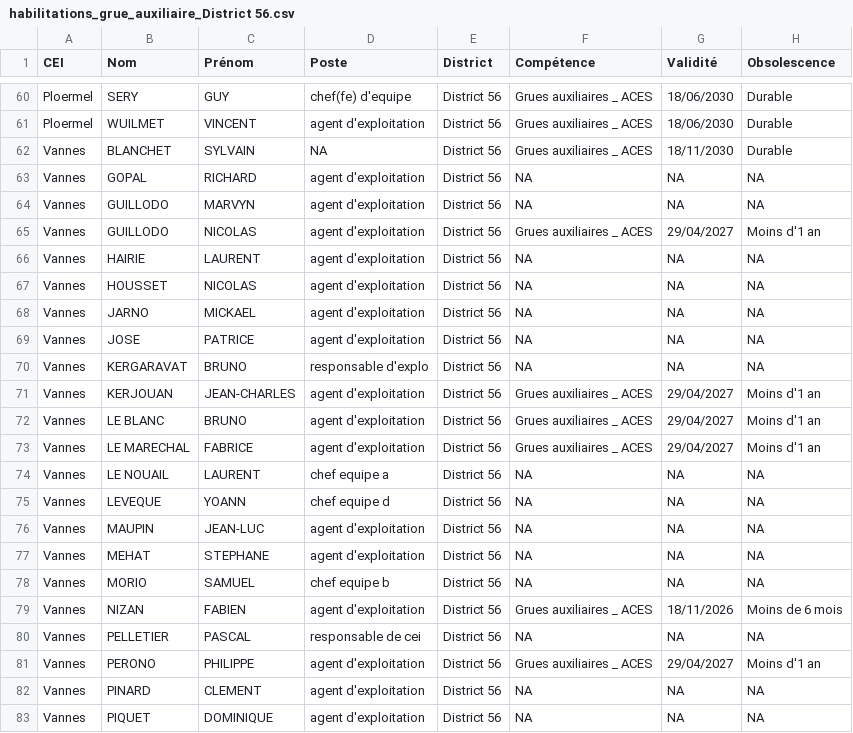
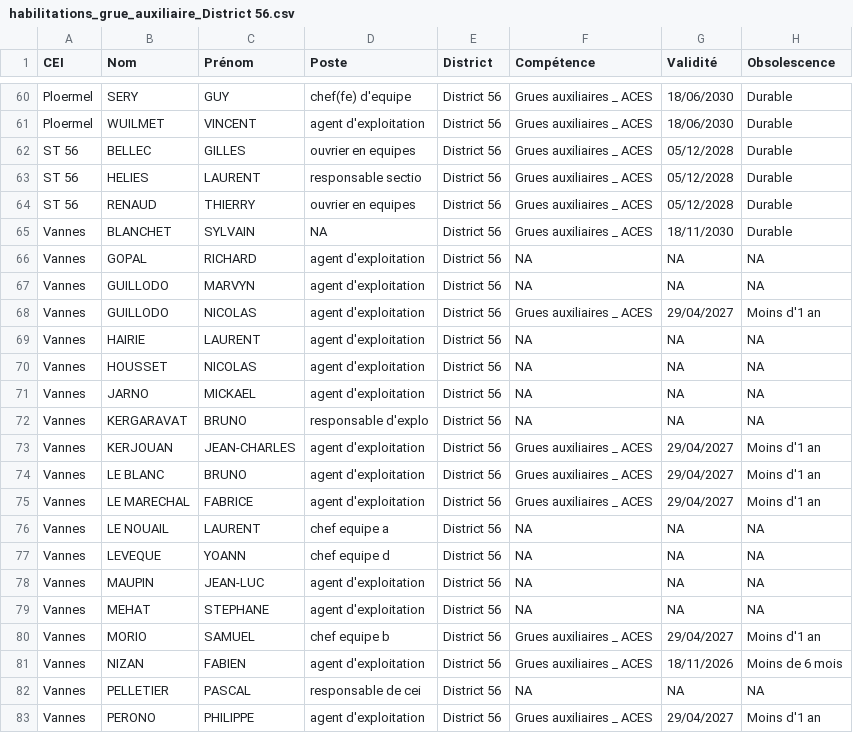
Before and after one commit to DIROuest-CG/schado56, a CSV file: docs/out/csv/habilitations_grue_auxiliaire_District 56.csv, drawn as a sheet; only a part is shown, gaps mark what is left out; the shorter side is filled out with more unchanged rows.

```diff
--- a/docs/out/csv/habilitations_grue_auxiliaire_District 56.csv
+++ b/docs/out/csv/habilitations_grue_auxiliaire_District 56.csv
@@ -61,2 +61,5 @@
 "Ploermel","WUILMET","VINCENT","agent d'exploitation","District 56","Grues auxiliaires _ ACES","18/06/2030","Durable"
+"ST 56","BELLEC","GILLES","ouvrier en equipes","District 56","Grues auxiliaires _ ACES","05/12/2028","Durable"
+"ST 56","HELIES","LAURENT","responsable  sectio","District 56","Grues auxiliaires _ ACES","05/12/2028","Durable"
+"ST 56","RENAUD","THIERRY","ouvrier en equipes","District 56","Grues auxiliaires _ ACES","05/12/2028","Durable"
 "Vannes","BLANCHET","SYLVAIN",NA,"District 56","Grues auxiliaires _ ACES","18/11/2030","Durable"
@@ -68,3 +71,2 @@
 "Vannes","JARNO","MICKAEL","agent d'exploitation","District 56",NA,NA,NA
-"Vannes","JOSE","PATRICE","agent d'exploitation","District 56",NA,NA,NA
 "Vannes","KERGARAVAT","BRUNO","responsable d'explo","District 56",NA,NA,NA
@@ -77,3 +79,3 @@
 "Vannes","MEHAT","STEPHANE","agent d'exploitation","District 56",NA,NA,NA
-"Vannes","MORIO","SAMUEL","chef equipe b","District 56",NA,NA,NA
+"Vannes","MORIO","SAMUEL","chef equipe b","District 56","Grues auxiliaires _ ACES","29/04/2027","Moins d'1 an"
 "Vannes","NIZAN","FABIEN","agent d'exploitation","District 56","Grues auxiliaires _ ACES","18/11/2026","Moins de 6 mois"
```
Also changed, not shown: docs/out/csv/habilitations_AIPR_District 56.csv, docs/out/csv/habilitations_benne_District 56.csv, 15 other files.
